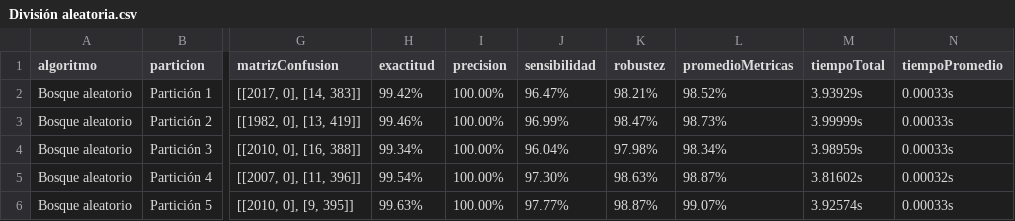
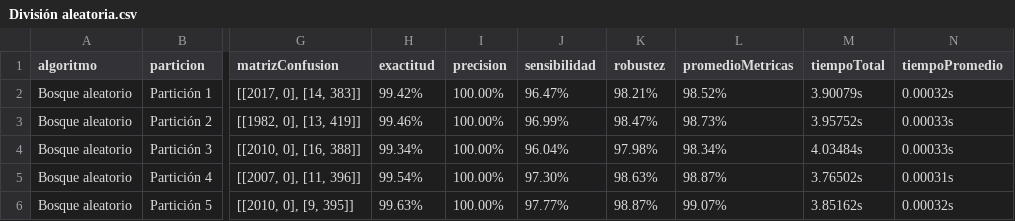
Before and after one commit to RonaldoNolasco/personal-thesis-development, a CSV file: 5-evaluation/3-output/strategies/División aleatoria.csv, drawn as a sheet; only a part is shown, gaps mark what is left out; the diff names each change by its address in the sheet, - before the commit and + after, or states it on an @@ line.

```diff
--- a/5-evaluation/3-output/strategies/División aleatoria.csv
+++ b/5-evaluation/3-output/strategies/División aleatoria.csv
-M2 (tiempoTotal): 3.93929s
+M2 (tiempoTotal): 3.90079s
-N2 (tiempoPromedio): 0.00033s
+N2 (tiempoPromedio): 0.00032s
-M3 (tiempoTotal): 3.99999s
+M3 (tiempoTotal): 3.95752s
-M4 (tiempoTotal): 3.98959s
+M4 (tiempoTotal): 4.03484s
-M5 (tiempoTotal): 3.81602s
+M5 (tiempoTotal): 3.76502s
-N5 (tiempoPromedio): 0.00032s
+N5 (tiempoPromedio): 0.00031s
-M6 (tiempoTotal): 3.92574s
+M6 (tiempoTotal): 3.85162s
-N6 (tiempoPromedio): 0.00033s
+N6 (tiempoPromedio): 0.00032s
```
Also changed, not shown: 4-modelling/3-output/result.csv, 5-evaluation/1-input/algorithms/result.csv, 9 other files.
